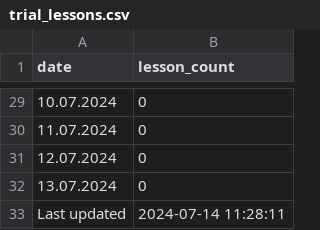
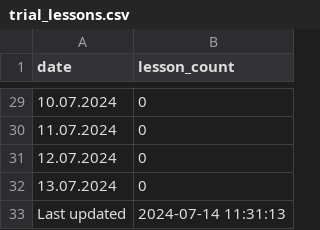
Before and after one commit to ifpfptatmc/KO_alfacrm_data, a CSV file: trial_lessons.csv, drawn as a sheet; only a part is shown, gaps mark what is left out.

```diff
--- a/trial_lessons.csv
+++ b/trial_lessons.csv
@@ -32,2 +32,2 @@ date,lesson_count
 13.07.2024,0
-Last updated,2024-07-14 11:28:11
+Last updated,2024-07-14 11:31:13
```
Also changed, not shown: 1 other file.
